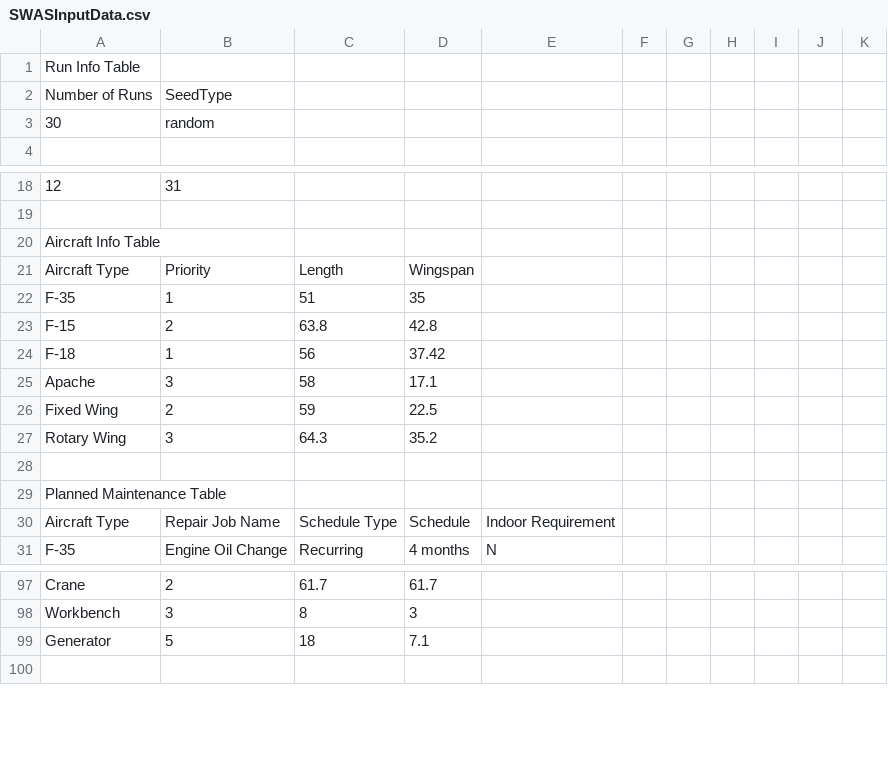
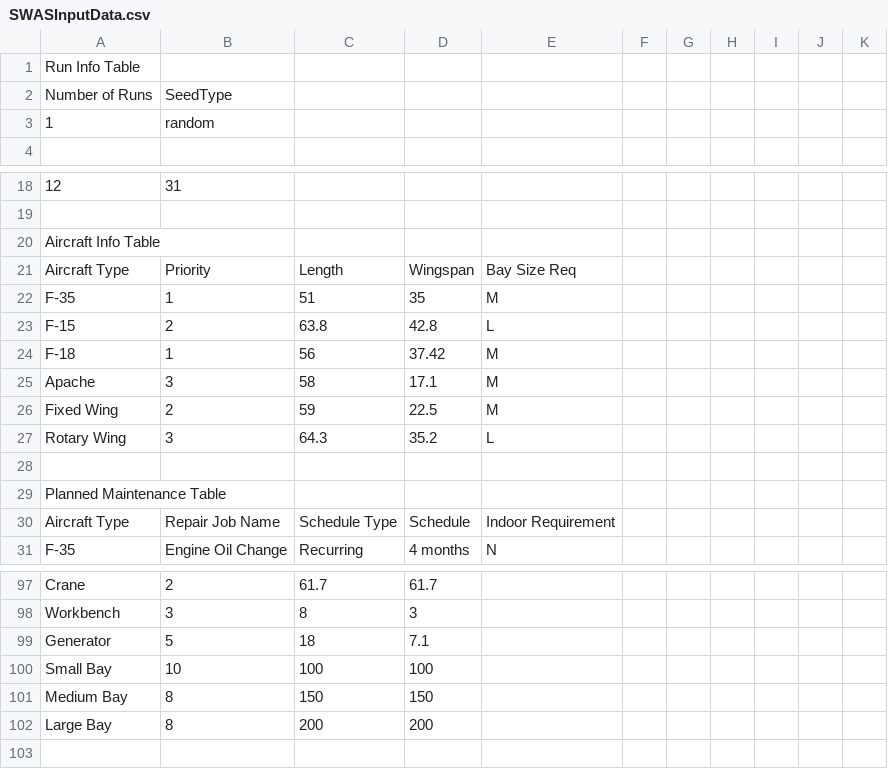
Before and after one commit to jsmit018/Capstone_SWAS, a CSV file: SWAS/SWASInputData.csv, drawn as a sheet; only a part is shown, gaps mark what is left out; the diff names each change by its address in the sheet, - before the commit and + after, or states it on an @@ line.

Commit message:
Added bays to input table. Added logic for handling multiple runs in SWAS. Added unplanned job scheduling logic for all cases in sourcetask (untested - issue with getting to schedulenextunplanned). Tested resource and parts pools.

```diff
--- a/SWAS/SWASInputData.csv
+++ b/SWAS/SWASInputData.csv
-A3: 30
+A3: 1
-E21: (empty)
+E21: Bay Size Req
-E22: (empty)
+E22: M
-E23: (empty)
+E23: L
-E24:E26: (empty)
+E24:E26: M
-E27: (empty)
+E27: L
+row 100: Small Bay | 10 | 100 | 100
+row 101: Medium Bay | 8 | 150 | 150
+row 102: Large Bay | 8 | 200 | 200
```
Also changed, not shown: 12 other files.
